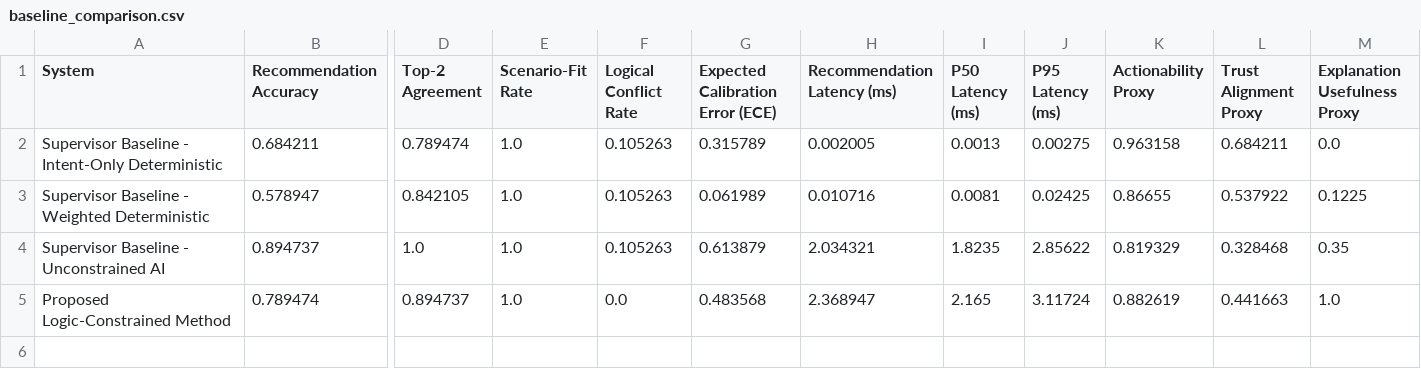
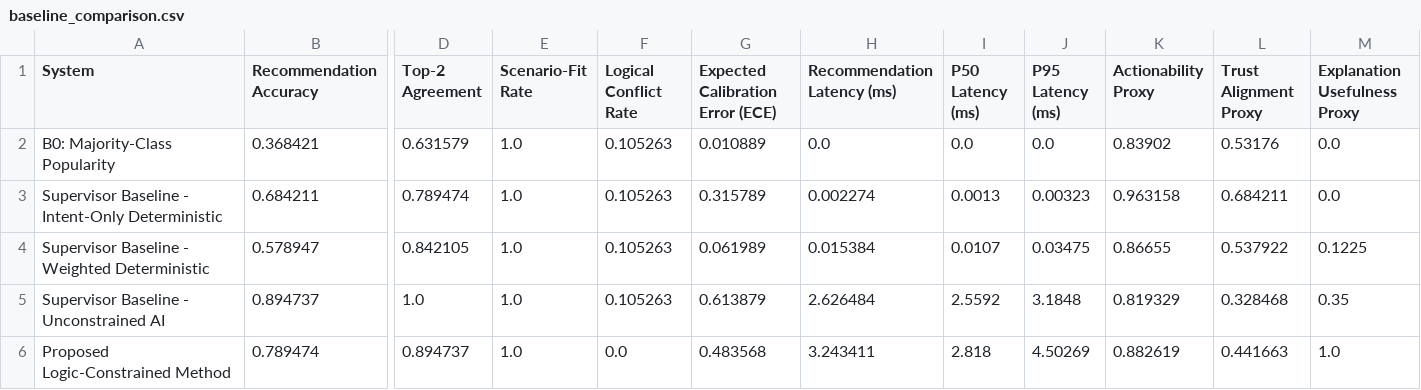
Before and after one commit to j1ngy0ng/FYP-Desicion-Support-System, a CSV file: outputs/supervision_evidence/baseline_comparison.csv, drawn as a sheet; only a part is shown, gaps mark what is left out; addresses are those after the commit; rows hold the shown columns only; the diff names each change by its address in the sheet, - before the commit and + after, or states it on an @@ line.

```diff
--- a/outputs/supervision_evidence/baseline_comparison.csv
+++ b/outputs/supervision_evidence/baseline_comparison.csv
+row 2: B0: Majority-Class Popularity | 0.368421 | 0.631579 | 1.0 | 0.105263 | 0.010889 | 0.0 | 0.0 | 0.0 | 0.83902 | 0.53176 | 0.0
-H3 (Recommendation Latency (ms)): 0.002005
+H3 (Recommendation Latency (ms)): 0.002274
-J3 (P95 Latency (ms)): 0.00275
+J3 (P95 Latency (ms)): 0.00323
-H4 (Recommendation Latency (ms)): 0.010716
+H4 (Recommendation Latency (ms)): 0.015384
-I4 (P50 Latency (ms)): 0.0081
+I4 (P50 Latency (ms)): 0.0107
-J4 (P95 Latency (ms)): 0.02425
+J4 (P95 Latency (ms)): 0.03475
-H5 (Recommendation Latency (ms)): 2.034321
+H5 (Recommendation Latency (ms)): 2.626484
-I5 (P50 Latency (ms)): 1.8235
+I5 (P50 Latency (ms)): 2.5592
-J5 (P95 Latency (ms)): 2.85622
+J5 (P95 Latency (ms)): 3.1848
-H6 (Recommendation Latency (ms)): 2.368947
+H6 (Recommendation Latency (ms)): 3.243411
-I6 (P50 Latency (ms)): 2.165
+I6 (P50 Latency (ms)): 2.818
-J6 (P95 Latency (ms)): 3.11724
+J6 (P95 Latency (ms)): 4.50269
```
Also changed, not shown: outputs/confirmatory_evaluation/metrics.csv, outputs/confirmatory_evaluation/seed_metrics.csv, 30 other files.
